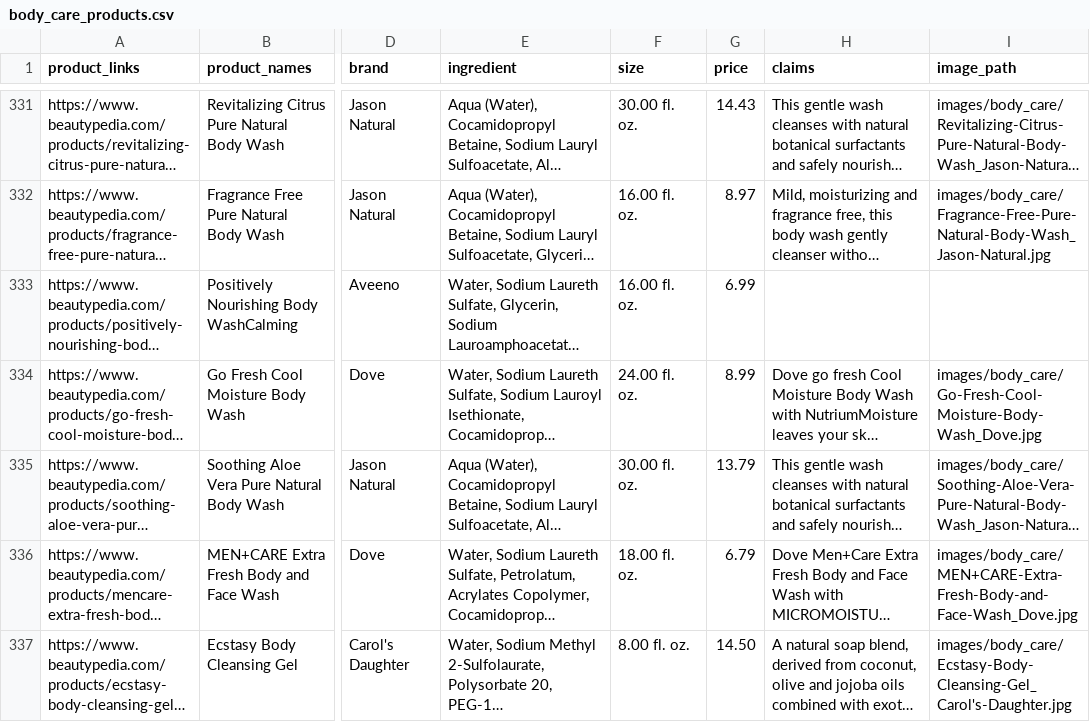
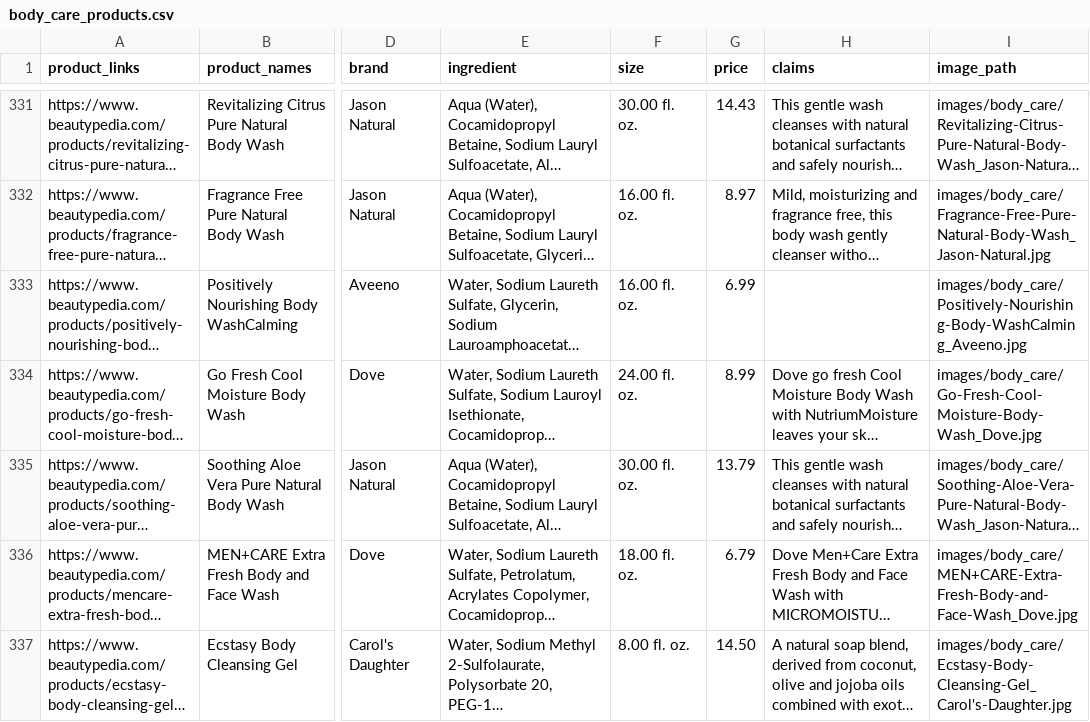
Before and after one commit to NoxMoon/inside_beauty, a CSV file: web_scraper/body_care_products.csv, drawn as a sheet; only a part is shown, gaps mark what is left out; long unchanged cells end in …; the diff covers the shown part only; the diff names each change by its address in the sheet, - before the commit and + after, or states it on an @@ line.

```diff
--- a/web_scraper/body_care_products.csv
+++ b/web_scraper/body_care_products.csv
-I333 (image_path): (empty)
+I333 (image_path): images/body_care/Positively-Nourishing-Body-WashCalming_Aveeno.jpg
```
Also changed, not shown: 4 edited cells elsewhere in this file, 5 other files.
